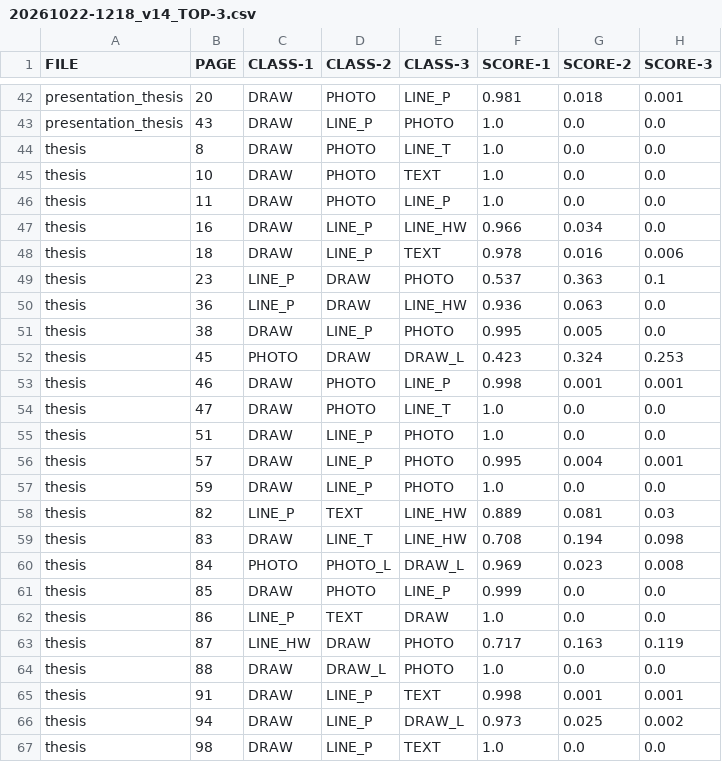
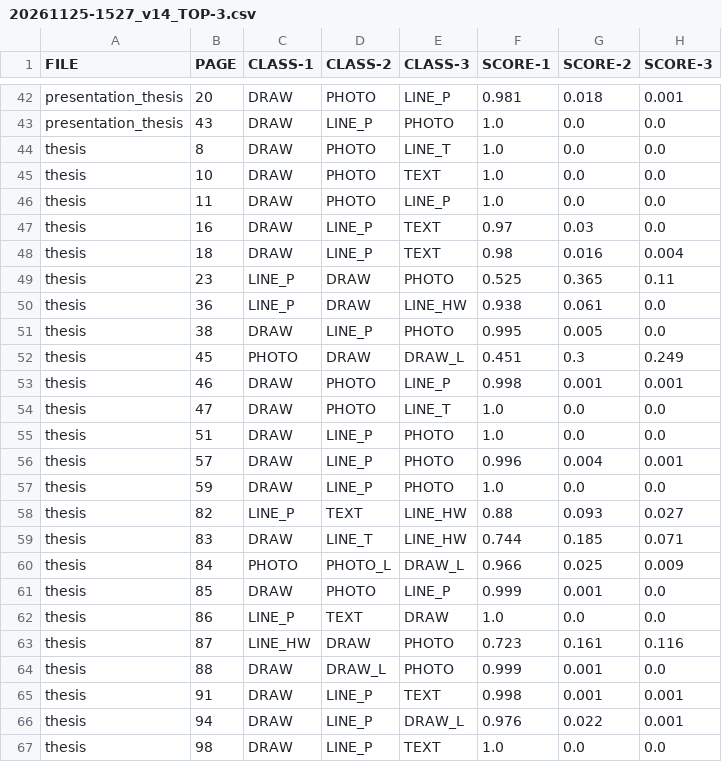
Before and after one commit to ufal/atrium-page-classification, a CSV file: result/tables/20261125-1527_v14_TOP-3.csv (was result/tables/20261022-1218_v14_TOP-3.csv), drawn as a sheet; only a part is shown, gaps mark what is left out; the diff covers the shown part only.

```diff
--- a/result/tables/20261022-1218_v14_TOP-3.csv
+++ b/result/tables/20261125-1527_v14_TOP-3.csv
@@ -46,8 +46,8 @@ thesis,10,DRAW,PHOTO,TEXT,1.0,0.0,0.0
 thesis,11,DRAW,PHOTO,LINE_P,1.0,0.0,0.0
-thesis,16,DRAW,LINE_P,LINE_HW,0.966,0.034,0.0
-thesis,18,DRAW,LINE_P,TEXT,0.978,0.016,0.006
-thesis,23,LINE_P,DRAW,PHOTO,0.537,0.363,0.1
-thesis,36,LINE_P,DRAW,LINE_HW,0.936,0.063,0.0
+thesis,16,DRAW,LINE_P,TEXT,0.97,0.03,0.0
+thesis,18,DRAW,LINE_P,TEXT,0.98,0.016,0.004
+thesis,23,LINE_P,DRAW,PHOTO,0.525,0.365,0.11
+thesis,36,LINE_P,DRAW,LINE_HW,0.938,0.061,0.0
 thesis,38,DRAW,LINE_P,PHOTO,0.995,0.005,0.0
-thesis,45,PHOTO,DRAW,DRAW_L,0.423,0.324,0.253
+thesis,45,PHOTO,DRAW,DRAW_L,0.451,0.3,0.249
 thesis,46,DRAW,PHOTO,LINE_P,0.998,0.001,0.001
@@ -55,13 +55,13 @@ thesis,47,DRAW,PHOTO,LINE_T,1.0,0.0,0.0
 thesis,51,DRAW,LINE_P,PHOTO,1.0,0.0,0.0
-thesis,57,DRAW,LINE_P,PHOTO,0.995,0.004,0.001
+thesis,57,DRAW,LINE_P,PHOTO,0.996,0.004,0.001
 thesis,59,DRAW,LINE_P,PHOTO,1.0,0.0,0.0
-thesis,82,LINE_P,TEXT,LINE_HW,0.889,0.081,0.03
-thesis,83,DRAW,LINE_T,LINE_HW,0.708,0.194,0.098
-thesis,84,PHOTO,PHOTO_L,DRAW_L,0.969,0.023,0.008
-thesis,85,DRAW,PHOTO,LINE_P,0.999,0.0,0.0
+thesis,82,LINE_P,TEXT,LINE_HW,0.88,0.093,0.027
+thesis,83,DRAW,LINE_T,LINE_HW,0.744,0.185,0.071
+thesis,84,PHOTO,PHOTO_L,DRAW_L,0.966,0.025,0.009
+thesis,85,DRAW,PHOTO,LINE_P,0.999,0.001,0.0
 thesis,86,LINE_P,TEXT,DRAW,1.0,0.0,0.0
-thesis,87,LINE_HW,DRAW,PHOTO,0.717,0.163,0.119
-thesis,88,DRAW,DRAW_L,PHOTO,1.0,0.0,0.0
+thesis,87,LINE_HW,DRAW,PHOTO,0.723,0.161,0.116
+thesis,88,DRAW,DRAW_L,PHOTO,0.999,0.001,0.0
 thesis,91,DRAW,LINE_P,TEXT,0.998,0.001,0.001
-thesis,94,DRAW,LINE_P,DRAW_L,0.973,0.025,0.002
+thesis,94,DRAW,LINE_P,DRAW_L,0.976,0.022,0.001
 thesis,98,DRAW,LINE_P,TEXT,1.0,0.0,0.0
```
Also changed, not shown: 91 edited cells elsewhere in this file, result/tables/20261125-1527_BEST_5_models_TOP-1.csv, result/tables/20261125-1527_v24_TOP-3.csv, 47 other files.
